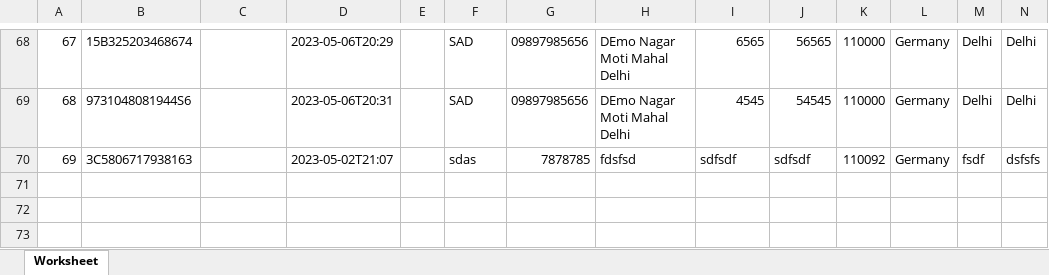
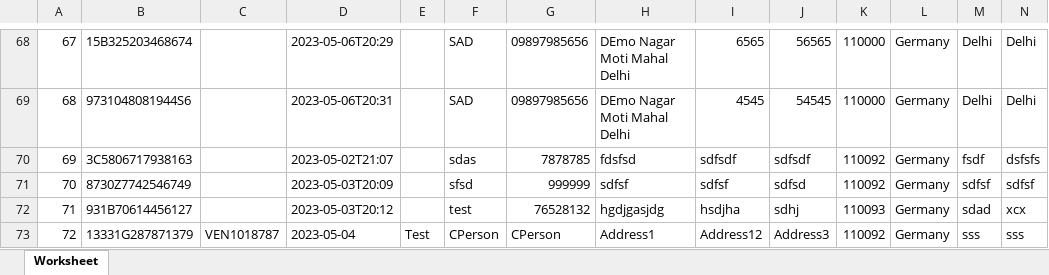
Before and after one commit to sunilgupta4417/saitalogistics, an Excel workbook: public_html/export/packet-booking.xlsx, sheet Worksheet, drawn as a sheet; only a part is shown, gaps mark what is left out; values as stored, in another font and other column widths than the file's, no borders; rows hold the shown columns only; the diff names each change by its address in the sheet, - before the commit and + after, or states it on an @@ line.

```diff
--- a/public_html/export/packet-booking.xlsx (sheet Worksheet)
+++ b/public_html/export/packet-booking.xlsx (sheet Worksheet)
+row 71: 70 | 8730Z7742546749 |  | 2023-05-03T20:09 |  | sfsd | 999999 | sdfsf | sdfsf | sdfsd | 110092 | Germany | sdfsf | sdfsf
+row 72: 71 | 931B70614456127 |  | 2023-05-03T20:12 |  | test | 76528132 | hgdjgasjdg | hsdjha | sdhj | 110093 | Germany | sdad | xcx
+row 73: 72 | 13331G287871379 | VEN1018787 | 2023-05-04 | Test | CPerson | CPerson | Address1 | Address12 | Address3 | 110092 | Germany | sss | sss
```
Also changed, not shown: 18 other files.
